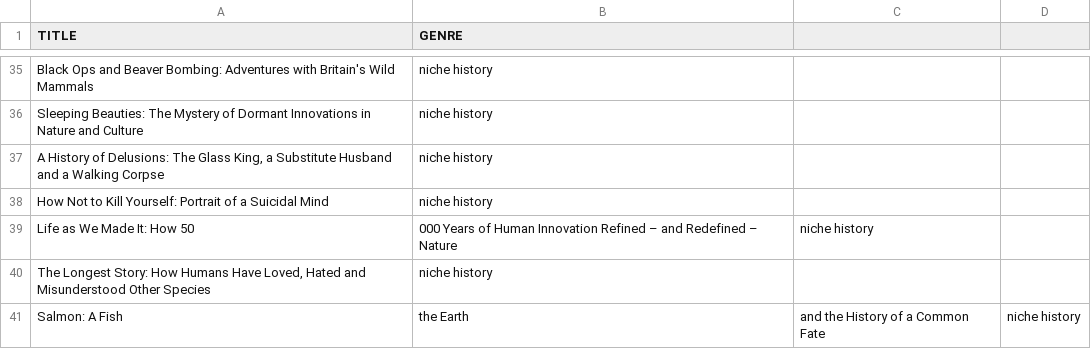
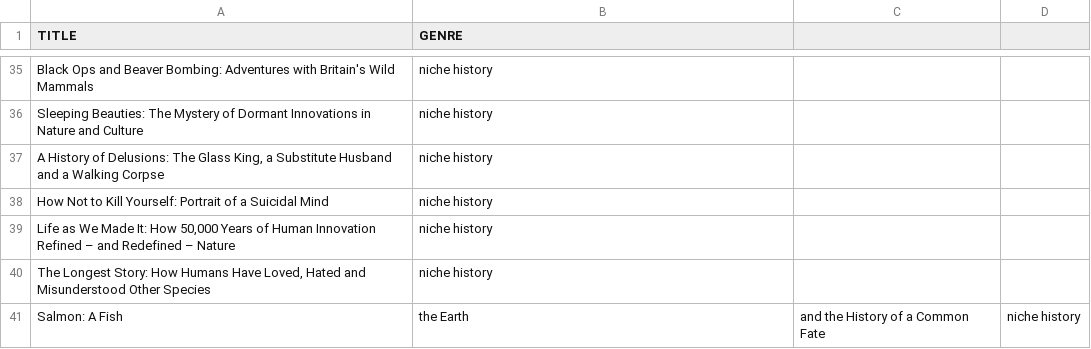
Before and after one commit to Connor-Sebastian-S/new-book-decision, a CSV file: books.csv, drawn as a sheet; only a part is shown, gaps mark what is left out; removed rows and columns are numbered as before the commit, all else as after; the diff names each change by its address in the sheet, - before the commit and + after, or states it on an @@ line.

Commit message:
Update books.csv

```diff
--- a/books.csv
+++ b/books.csv
-row 39: Life as We Made It: How 50 | 000 Years of Human Innovation Refined – and Redefined – Nature | niche history
+row 39: Life as We Made It: How 50,000 Years of Human Innovation Refined – and Redefined – Nature | niche history
```
